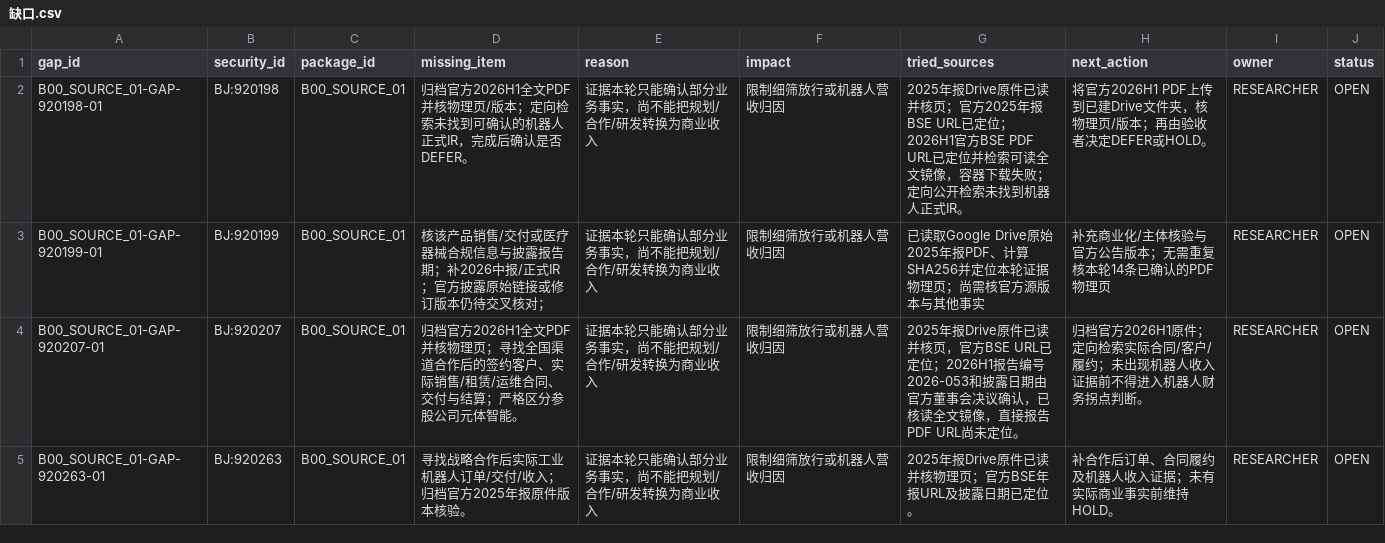
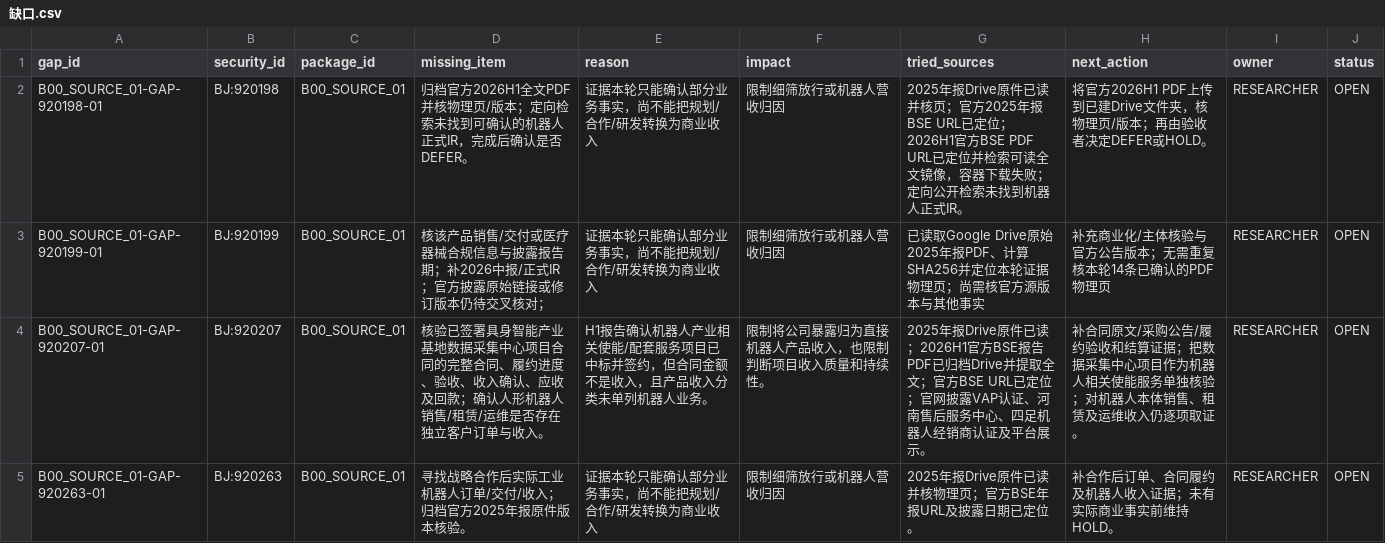
Before and after one commit to qiangzhuangmeili-ui/robotics-inflection-research, a CSV file: packages/B00_SOURCE_01/results/缺口.csv, drawn as a sheet.

Commit message:
Update Zhongcheng evidence gap after signed contract discovery

```diff
--- a/packages/B00_SOURCE_01/results/缺口.csv
+++ b/packages/B00_SOURCE_01/results/缺口.csv
@@ -3,3 +3,3 @@ B00_SOURCE_01-GAP-920198-01,BJ:920198,B00_SOURCE_01,归档官方2026H1全文PDF
 B00_SOURCE_01-GAP-920199-01,BJ:920199,B00_SOURCE_01,核该产品销售/交付或医疗器械合规信息与披露报告期；补2026中报/正式IR；官方披露原始链接或修订版本仍待交叉核对；,证据本轮只能确认部分业务事实，尚不能把规划/合作/研发转换为商业收入,限制细筛放行或机器人营收归因,已读取Google Drive原始2025年报PDF、计算SHA256并定位本轮证据物理页；尚需核官方源版本与其他事实,补充商业化/主体核验与官方公告版本；无需重复核本轮14条已确认的PDF物理页,RESEARCHER,OPEN
-B00_SOURCE_01-GAP-920207-01,BJ:920207,B00_SOURCE_01,归档官方2026H1全文PDF并核物理页；寻找全国渠道合作后的签约客户、实际销售/租赁/运维合同、交付与结算；严格区分参股公司元体智能。,证据本轮只能确认部分业务事实，尚不能把规划/合作/研发转换为商业收入,限制细筛放行或机器人营收归因,2025年报Drive原件已读并核页，官方BSE URL已定位；2026H1报告编号2026-053和披露日期由官方董事会决议确认，已核读全文镜像，直接报告PDF URL尚未定位。,归档官方2026H1原件；定向检索实际合同/客户/履约；未出现机器人收入证据前不得进入机器人财务拐点判断。,RESEARCHER,OPEN
+B00_SOURCE_01-GAP-920207-01,BJ:920207,B00_SOURCE_01,核验已签署具身智能产业基地数据采集中心项目合同的完整合同、履约进度、验收、收入确认、应收及回款；确认人形机器人销售/租赁/运维是否存在独立客户订单与收入。,H1报告确认机器人产业相关使能/配套服务项目已中标并签约，但合同金额不是收入，且产品收入分类未单列机器人业务。,限制将公司暴露归为直接机器人产品收入，也限制判断项目收入质量和持续性。,2025年报Drive原件已读；2026H1官方BSE报告PDF已归档Drive并提取全文；官方BSE URL已定位；官网披露VAP认证、河南售后服务中心、四足机器人经销商认证及平台展示。,补合同原文/采购公告/履约验收和结算证据；把数据采集中心项目作为机器人相关使能服务单独核验；对机器人本体销售、租赁及运维收入仍逐项取证。,RESEARCHER,OPEN
 B00_SOURCE_01-GAP-920263-01,BJ:920263,B00_SOURCE_01,寻找战略合作后实际工业机器人订单/交付/收入；归档官方2025年报原件版本核验。,证据本轮只能确认部分业务事实，尚不能把规划/合作/研发转换为商业收入,限制细筛放行或机器人营收归因,2025年报Drive原件已读并核物理页；官方BSE年报URL及披露日期已定位。,补合作后订单、合同履约及机器人收入证据；未有实际商业事实前维持HOLD。,RESEARCHER,OPEN
```
